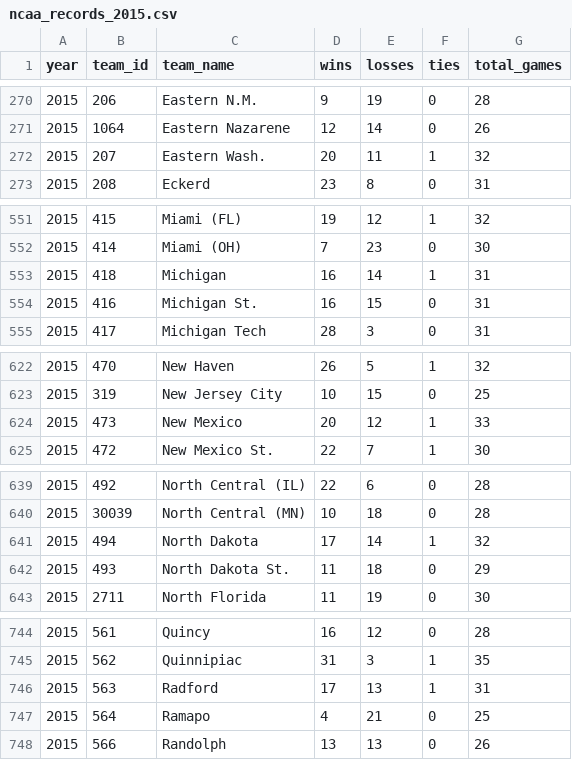
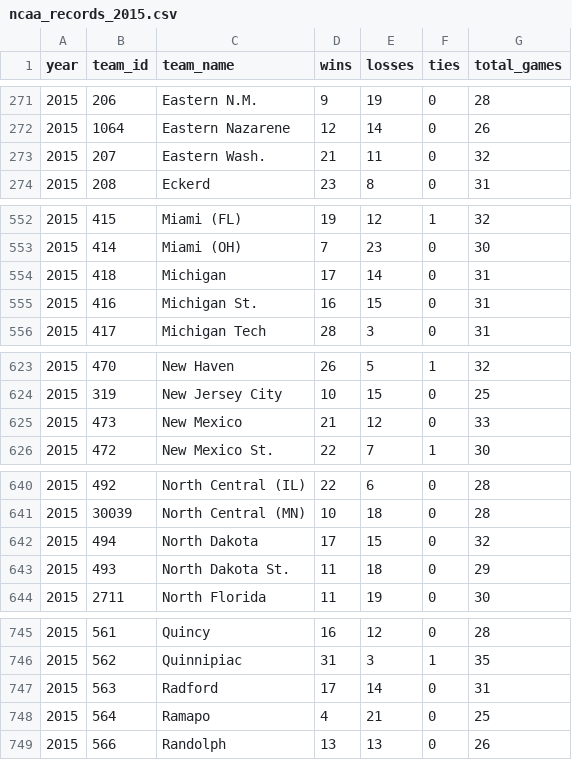
Before and after one commit to octonion/basketball, a CSV file: ncaa_women/csv/ncaa_records_2015.csv, drawn as a sheet; only a part is shown, gaps mark what is left out; the diff covers the shown part only.

```diff
--- a/ncaa_women/csv/ncaa_records_2015.csv
+++ b/ncaa_women/csv/ncaa_records_2015.csv
@@ -271,3 +272,3 @@ year,team_id,team_name,wins,losses,ties,total_games
 2015,1064,Eastern Nazarene,12,14,0,26
-2015,207,Eastern Wash.,20,11,1,32
+2015,207,Eastern Wash.,21,11,0,32
 2015,208,Eckerd,23,8,0,31
@@ -552,3 +553,3 @@ year,team_id,team_name,wins,losses,ties,total_games
 2015,414,Miami (OH),7,23,0,30
-2015,418,Michigan,16,14,1,31
+2015,418,Michigan,17,14,0,31
 2015,416,Michigan St.,16,15,0,31
@@ -623,3 +624,3 @@ year,team_id,team_name,wins,losses,ties,total_games
 2015,319,New Jersey City,10,15,0,25
-2015,473,New Mexico,20,12,1,33
+2015,473,New Mexico,21,12,0,33
 2015,472,New Mexico St.,22,7,1,30
@@ -640,3 +641,3 @@ year,team_id,team_name,wins,losses,ties,total_games
 2015,30039,North Central (MN),10,18,0,28
-2015,494,North Dakota,17,14,1,32
+2015,494,North Dakota,17,15,0,32
 2015,493,North Dakota St.,11,18,0,29
@@ -745,3 +746,3 @@ year,team_id,team_name,wins,losses,ties,total_games
 2015,562,Quinnipiac,31,3,1,35
-2015,563,Radford,17,13,1,31
+2015,563,Radford,17,14,0,31
 2015,564,Ramapo,4,21,0,25
```
Also changed, not shown: 1 added row and 20 edited cells elsewhere in this file, ncaa_women/csv/ncaa_schools.csv, 9 other files.
